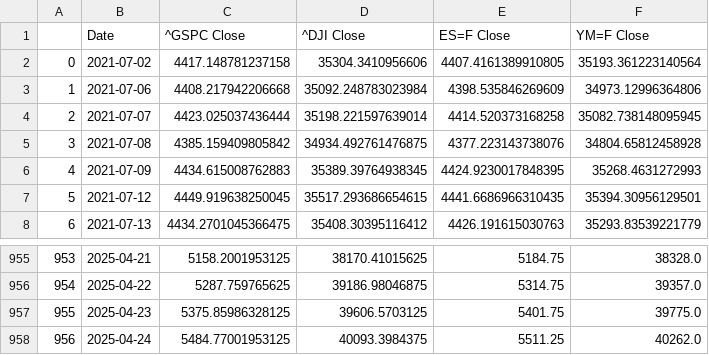
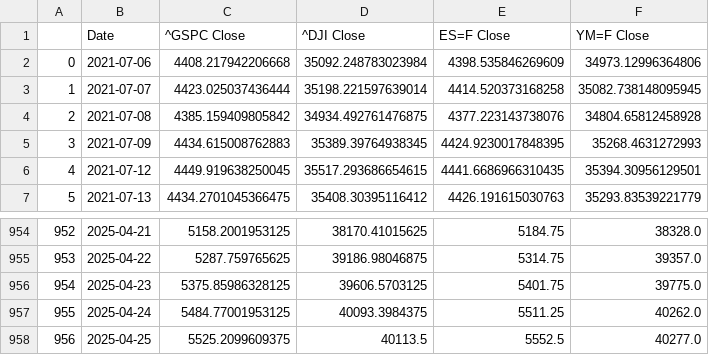
Before and after one commit to Brycekratzer/Economic-Web-DashBoard, a CSV file: data/model_data/Pre_Norm_Model_Data.csv, drawn as a sheet; only a part is shown, gaps mark what is left out; removed rows and columns are numbered as before the commit, all else as after; the diff names each change by its address in the sheet, - before the commit and + after, or states it on an @@ line.

```diff
--- a/data/model_data/Pre_Norm_Model_Data.csv
+++ b/data/model_data/Pre_Norm_Model_Data.csv
-row 2: 0 | 2021-07-02 | 4417.148781237158 | 35304.3410956606 | 4407.4161389910805 | 35193.361223140564
@@ column A renumbered between rows 2 and 957 @@
+row 958: 956 | 2025-04-25 | 5525.2099609375 | 40113.5 | 5552.5 | 40277.0
```
Also changed, not shown: data/model_projections/pre_prediction_stocks.csv, data/model_projections/pre_prediction_stocks_50_prior.csv, 14 other files.
